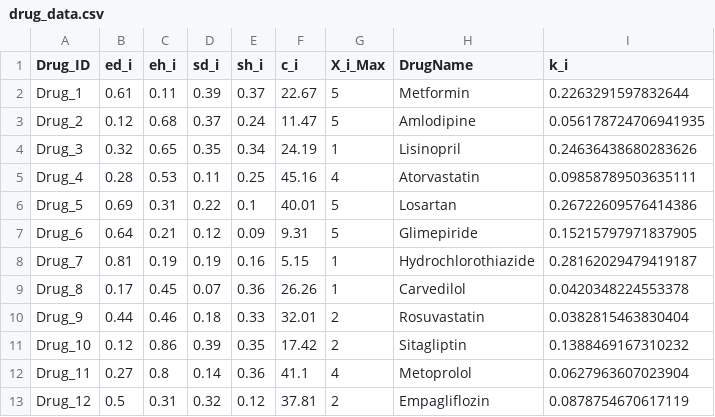
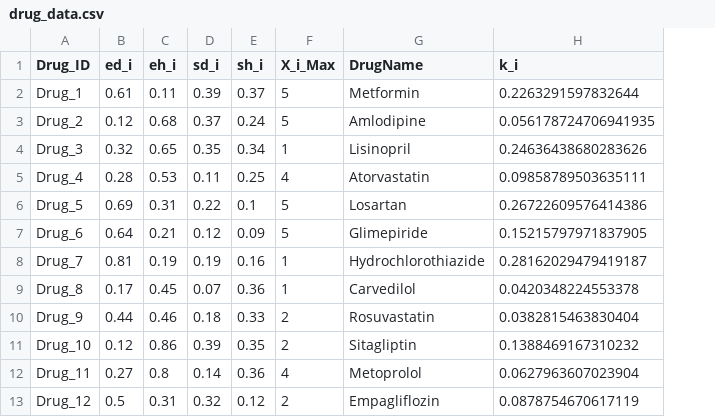
Before and after one commit to francesco1203/MedicalOptimization, a CSV file: drug_data.csv, drawn as a sheet; only a part is shown; the diff names each change by its address in the sheet, - before the commit and + after, or states it on an @@ line.

```diff
--- a/drug_data.csv
+++ b/drug_data.csv
-column F (c_i), rows 2-13: 22.67 | 11.47 | 24.19 | 45.16 | 40.01 | 9.31 | 5.15 | 26.26 | 32.01 | 17.42 | 41.1 | 37.81
```
Also changed, not shown: 2 other files.
